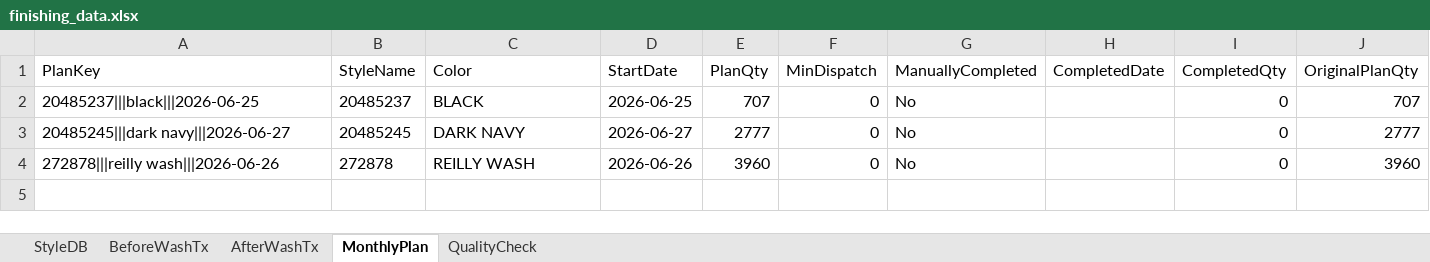
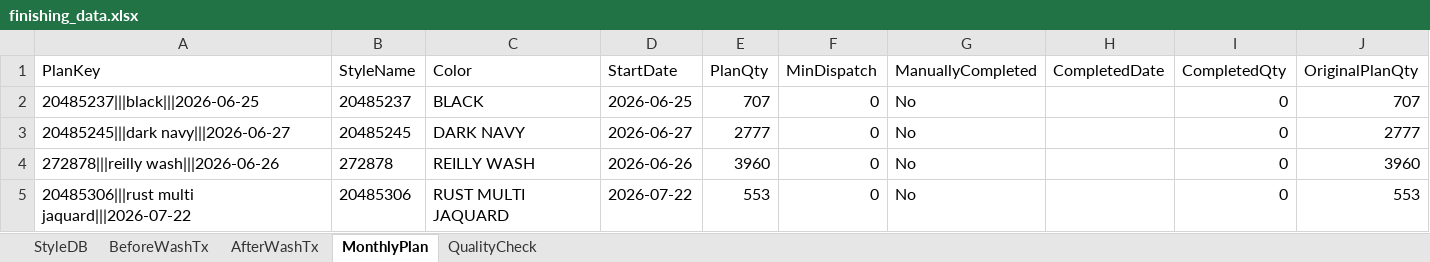
Before and after one commit to Ashen0923/finishing-tracker, an Excel workbook: finishing_data.xlsx, sheet MonthlyPlan, drawn as a sheet; values as stored, in another font and other column widths than the file's, no borders; the diff names each change by its address in the sheet, - before the commit and + after, or states it on an @@ line.

Commit message:
Update 2026-07-24T04:04:38.024Z

```diff
--- a/finishing_data.xlsx (sheet MonthlyPlan)
+++ b/finishing_data.xlsx (sheet MonthlyPlan)
+row 5: 20485306|||rust multi jaquard|||2026-07-22 | 20485306 | RUST MULTI JAQUARD | 2026-07-22 | 553 | 0 | No |  | 0 | 553
```
